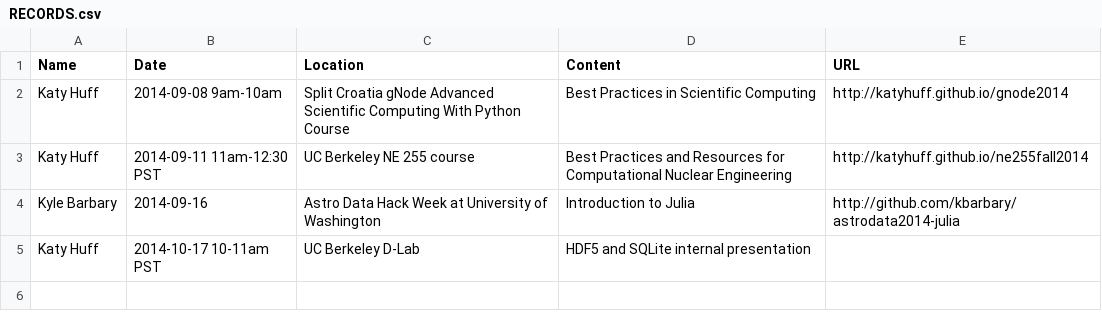
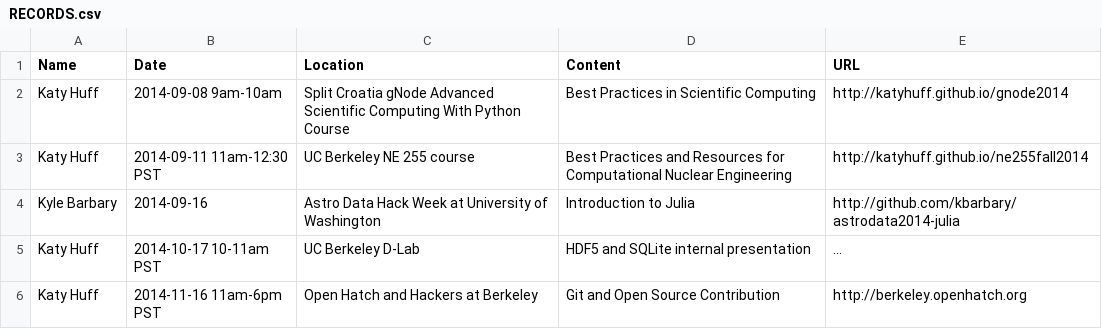
Before and after one commit to BIDS/training-wg, a CSV file: RECORDS.csv, drawn as a sheet.

Commit message:
adds open hatch

```diff
--- a/RECORDS.csv
+++ b/RECORDS.csv
@@ -4,2 +4,3 @@ Katy Huff, 2014-09-11 11am-12:30 PST, UC Berkeley NE 255 course, Best Practices
 Kyle Barbary, 2014-09-16, Astro Data Hack Week at University of Washington, Introduction to Julia, http://github.com/kbarbary/astrodata2014-julia
-Katy Huff, 2014-10-17 10-11am PST, UC Berkeley D-Lab, HDF5 and SQLite internal presentation,
+Katy Huff, 2014-10-17 10-11am PST, UC Berkeley D-Lab, HDF5 and SQLite internal presentation,...
+Katy Huff, 2014-11-16 11am-6pm PST, Open Hatch and Hackers at Berkeley, Git and Open Source Contribution, http://berkeley.openhatch.org
```
